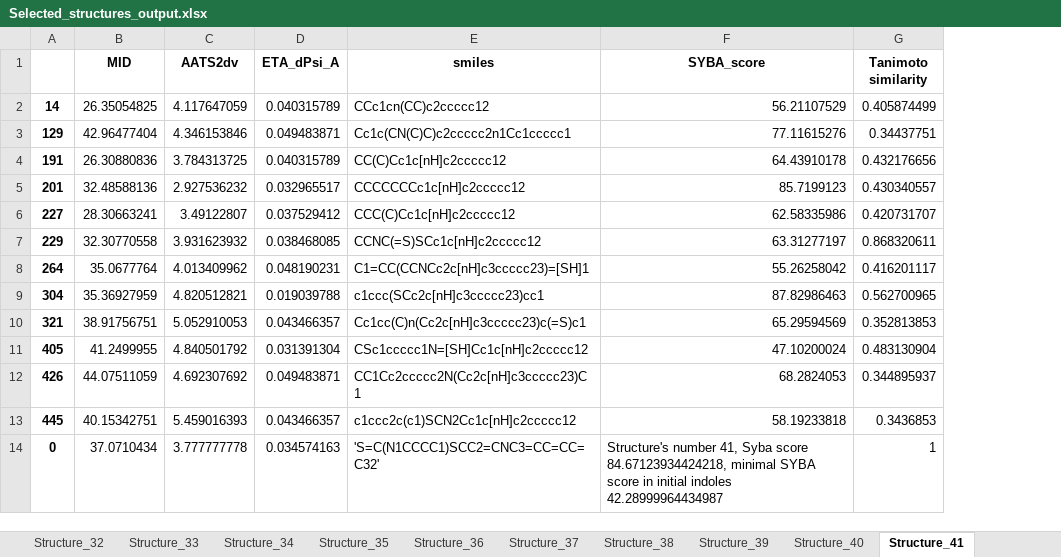
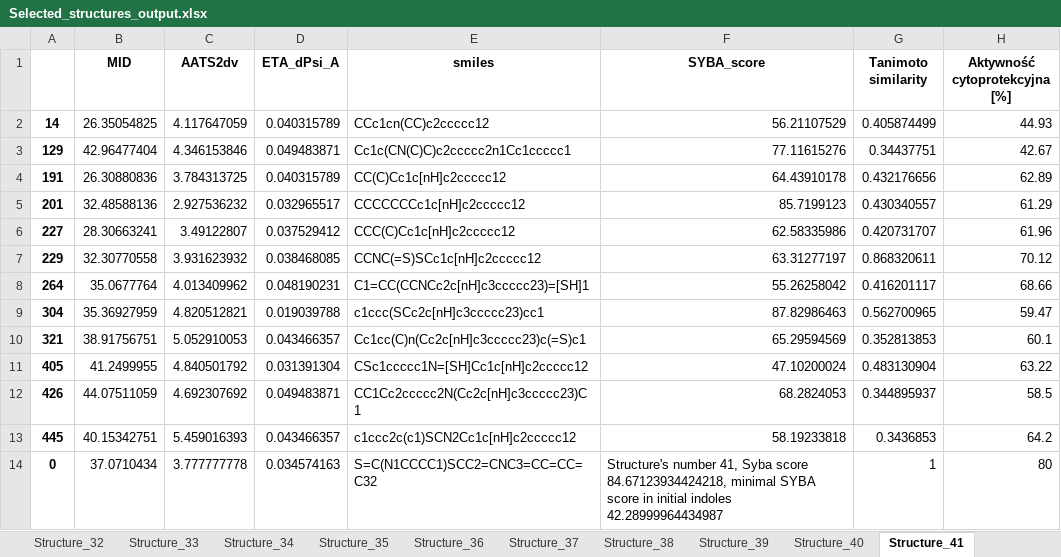
Before and after one commit to XDamianX-coder/Indole_new_structures, an Excel workbook: Data/Selected_structures_output.xlsx, sheet Structure_41, drawn as a sheet; values as stored, in another font and other column widths than the file's, no borders; the diff names each change by its address in the sheet, - before the commit and + after, or states it on an @@ line.

```diff
--- a/Data/Selected_structures_output.xlsx (sheet Structure_41)
+++ b/Data/Selected_structures_output.xlsx (sheet Structure_41)
+column H (Aktywność cytoprotekcyjna [%]), rows 2-14: 44.93 | 42.67 | 62.89 | 61.29 | 61.96 | 70.12 | 68.66 | 59.47 | 60.1 | 63.22 | 58.5 | 64.2 | 80
-E14 (smiles): 'S=C(N1CCCC1)SCC2=CNC3=CC=CC=C32'
+E14 (smiles): S=C(N1CCCC1)SCC2=CNC3=CC=CC=C32
```
Also changed, not shown: sheet Structure_0, sheet Structure_32, sheet Structure_13, sheet Structure_37, sheet Structure_23, sheet Structure_12, 37 more sheets, Data/Selected_structures_config.xlsx.
